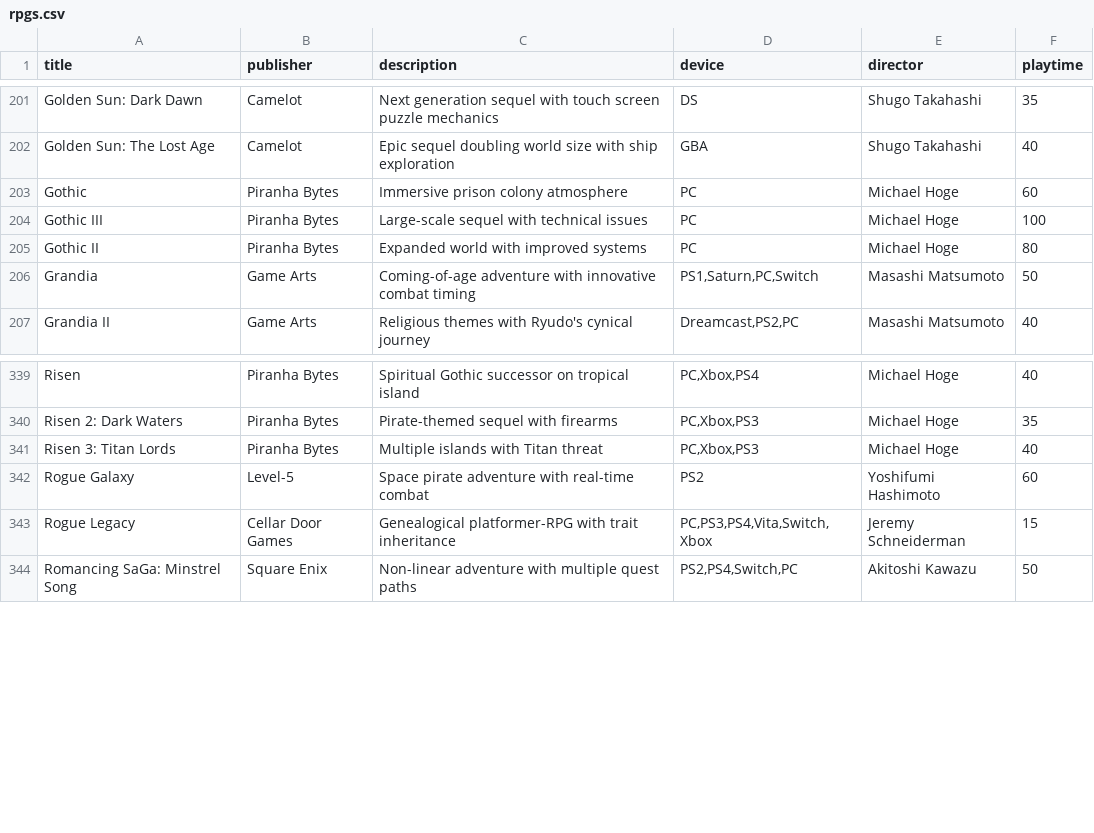
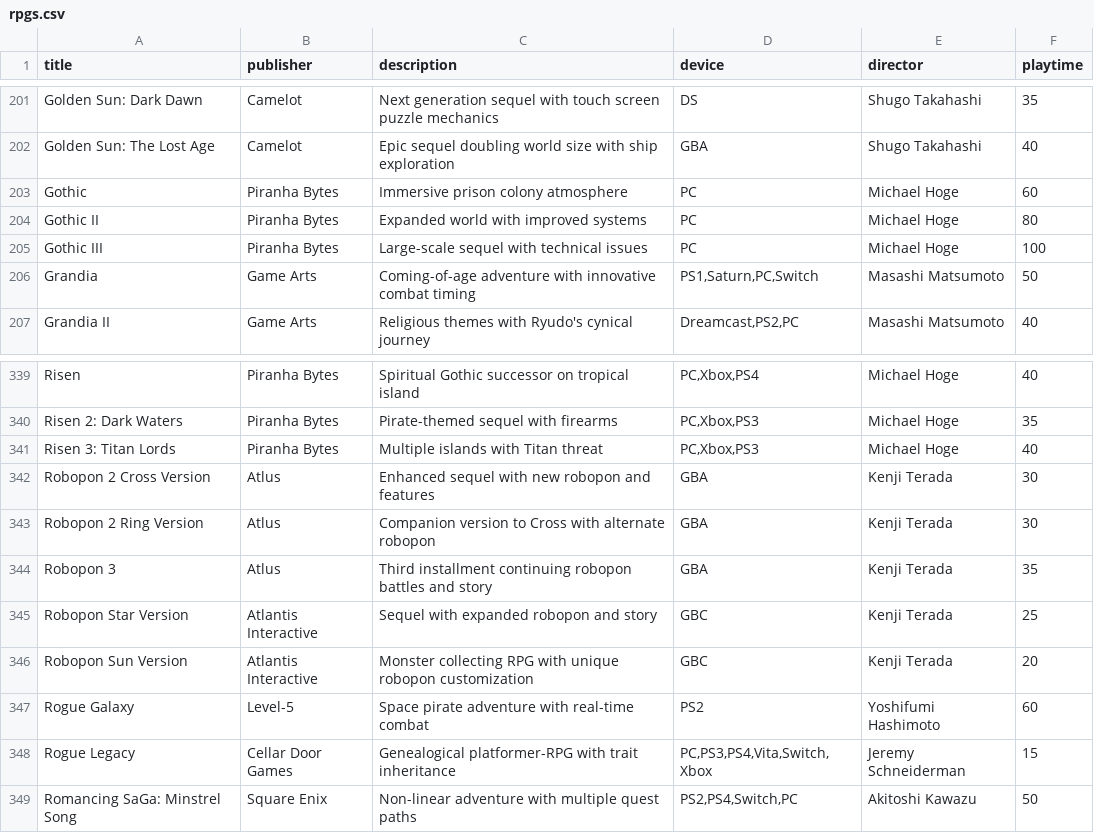
Before and after one commit to bittricky/rpgs, a CSV file: rpgs.csv, drawn as a sheet; only a part is shown, gaps mark what is left out.

Commit message:
feat(rpgs): robopon games

```diff
--- a/rpgs.csv
+++ b/rpgs.csv
@@ -203,4 +203,4 @@ Golden Sun: The Lost Age,Camelot,Epic sequel doubling world size with ship explo
 Gothic,Piranha Bytes,Immersive prison colony atmosphere,PC,Michael Hoge,60
+Gothic II,Piranha Bytes,Expanded world with improved systems,PC,Michael Hoge,80
 Gothic III,Piranha Bytes,Large-scale sequel with technical issues,PC,Michael Hoge,100
-Gothic II,Piranha Bytes,Expanded world with improved systems,PC,Michael Hoge,80
 Grandia,Game Arts,Coming-of-age adventure with innovative combat timing,"PS1,Saturn,PC,Switch",Masashi Matsumoto,50
@@ -341,2 +341,7 @@ Risen 2: Dark Waters,Piranha Bytes,Pirate-themed sequel with firearms,"PC,Xbox,P
 Risen 3: Titan Lords,Piranha Bytes,Multiple islands with Titan threat,"PC,Xbox,PS3",Michael Hoge,40
+Robopon 2 Cross Version,Atlus,Enhanced sequel with new robopon and features,GBA,Kenji Terada,30
+Robopon 2 Ring Version,Atlus,Companion version to Cross with alternate robopon,GBA,Kenji Terada,30
+Robopon 3,Atlus,Third installment continuing robopon battles and story,GBA,Kenji Terada,35
+Robopon Star Version,Atlantis Interactive,Sequel with expanded robopon and story,GBC,Kenji Terada,25
+Robopon Sun Version,Atlantis Interactive,Monster collecting RPG with unique robopon customization,GBC,Kenji Terada,20
 Rogue Galaxy,Level-5,Space pirate adventure with real-time combat,PS2,Yoshifumi Hashimoto,60
```
